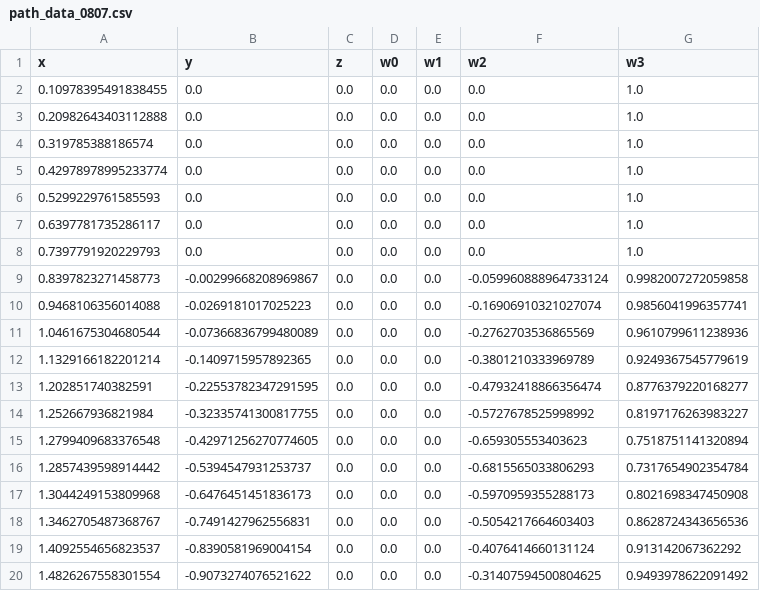
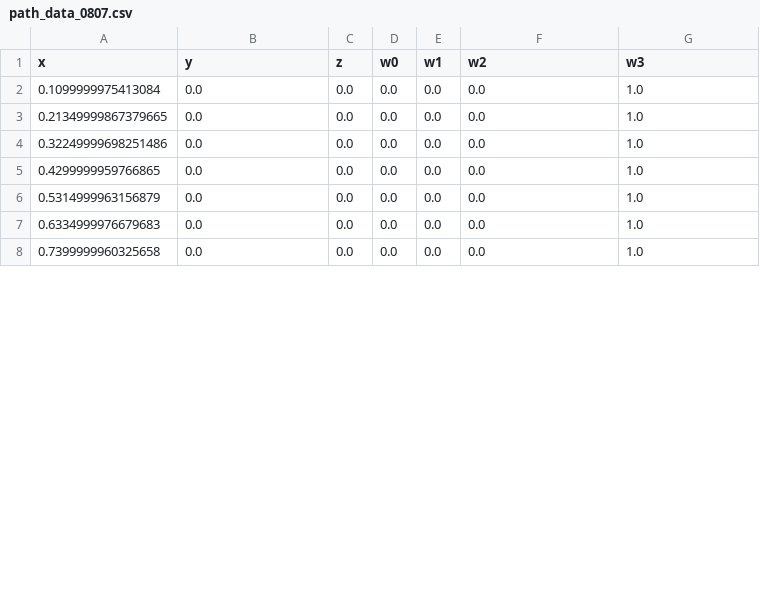
Before and after one commit to Arcanain/mobile_robot_simulator, a CSV file: path/path_data_0807.csv, drawn as a sheet; only a part is shown; the diff covers the shown part only.

```diff
--- a/path/path_data_0807.csv
+++ b/path/path_data_0807.csv
@@ -1,20 +1,8 @@
 x,y,z,w0,w1,w2,w3
-0.10978395491838455,0.0,0.0,0.0,0.0,0.0,1.0
-0.20982643403112888,0.0,0.0,0.0,0.0,0.0,1.0
-0.319785388186574,0.0,0.0,0.0,0.0,0.0,1.0
-0.42978978995233774,0.0,0.0,0.0,0.0,0.0,1.0
-0.5299229761585593,0.0,0.0,0.0,0.0,0.0,1.0
-0.6397781735286117,0.0,0.0,0.0,0.0,0.0,1.0
-0.7397791920229793,0.0,0.0,0.0,0.0,0.0,1.0
-0.8397823271458773,-0.00299668208969867,0.0,0.0,0.0,-0.059960888964733124,0.9982007272059858
-0.9468106356014088,-0.0269181017025223,0.0,0.0,0.0,-0.16906910321027074,0.9856041996357741
-1.0461675304680544,-0.07366836799480089,0.0,0.0,0.0,-0.2762703536865569,0.9610799611238936
-1.1329166182201214,-0.1409715957892365,0.0,0.0,0.0,-0.3801210333969789,0.9249367545779619
-1.202851740382591,-0.22553782347291595,0.0,0.0,0.0,-0.47932418866356474,0.8776379220168277
-1.252667936821984,-0.32335741300817755,0.0,0.0,0.0,-0.5727678525998992,0.8197176263983227
-1.2799409683376548,-0.42971256270774605,0.0,0.0,0.0,-0.659305553403623,0.7518751141320894
-1.2857439598914442,-0.5394547931253737,0.0,0.0,0.0,-0.6815565033806293,0.7317654902354784
-1.3044249153809968,-0.6476451451836173,0.0,0.0,0.0,-0.5970959355288173,0.8021698347450908
-1.3462705487368767,-0.7491427962556831,0.0,0.0,0.0,-0.5054217664603403,0.8628724343656536
-1.4092554656823537,-0.8390581969004154,0.0,0.0,0.0,-0.4076414660131124,0.913142067362292
-1.4826267558301554,-0.9073274076521622,0.0,0.0,0.0,-0.31407594500804625,0.9493978622091492
+0.1099999975413084,0.0,0.0,0.0,0.0,0.0,1.0
+0.21349999867379665,0.0,0.0,0.0,0.0,0.0,1.0
+0.32249999698251486,0.0,0.0,0.0,0.0,0.0,1.0
+0.4299999959766865,0.0,0.0,0.0,0.0,0.0,1.0
+0.5314999963156879,0.0,0.0,0.0,0.0,0.0,1.0
+0.6334999976679683,0.0,0.0,0.0,0.0,0.0,1.0
+0.7399999960325658,0.0,0.0,0.0,0.0,0.0,1.0
```
Also changed, not shown: 6 added rows and 9 removed rows elsewhere in this file, 3 other files.
